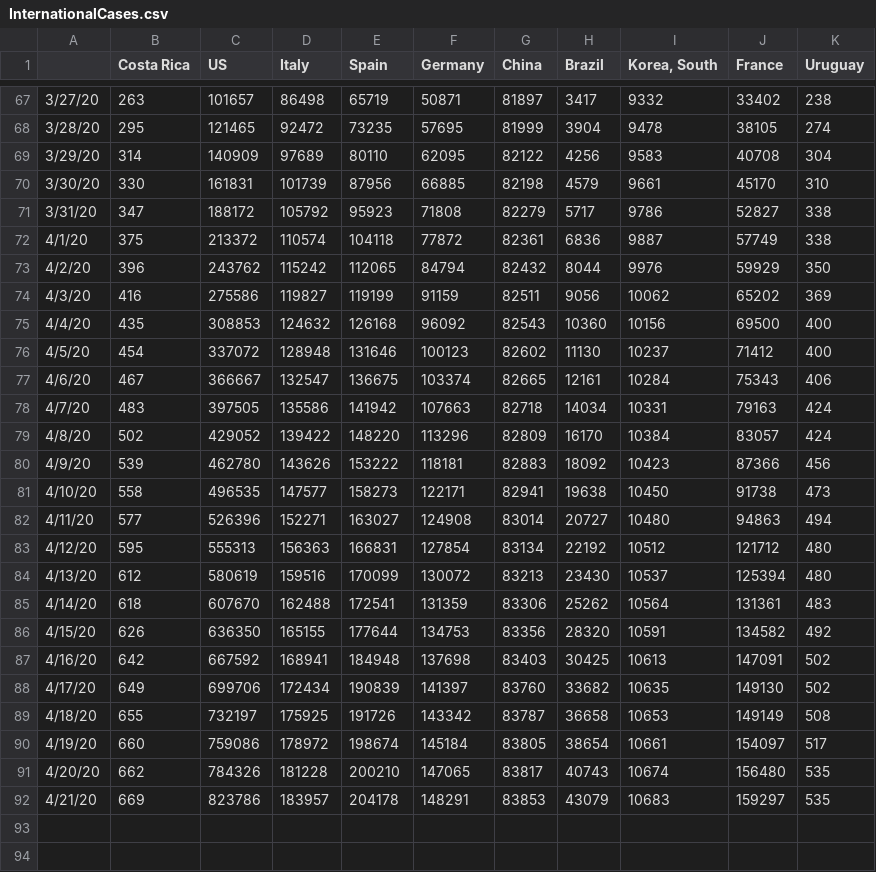
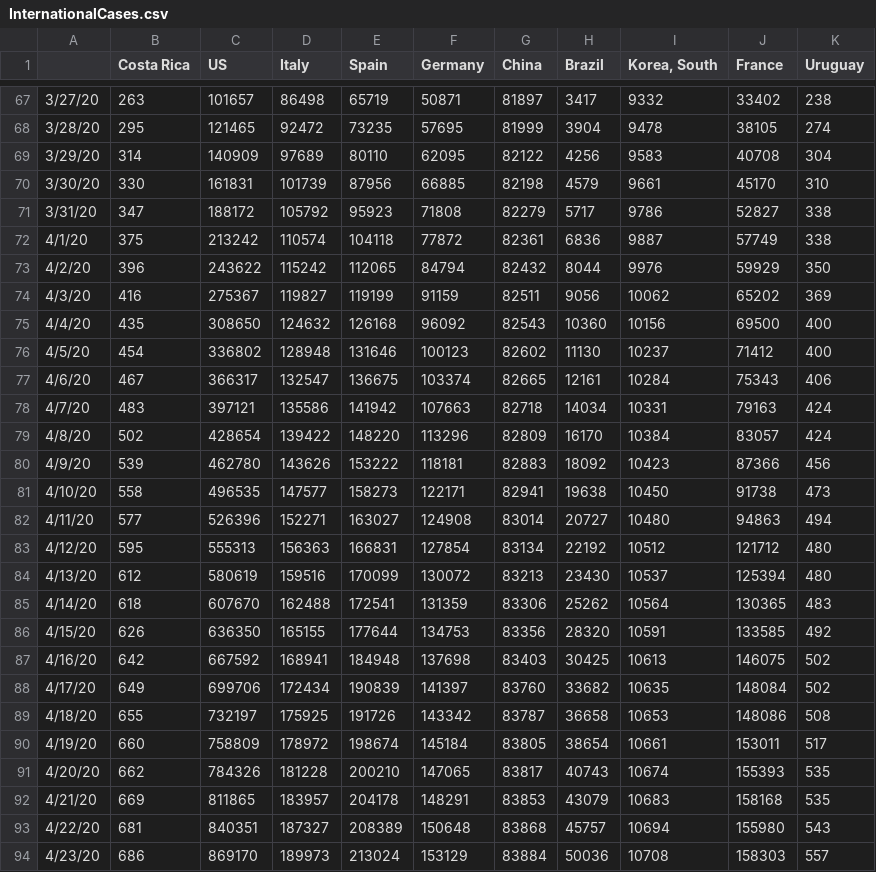
Before and after one commit to andresdha/COVID_Analysis, a CSV file: InternationalCases.csv, drawn as a sheet; only a part is shown, gaps mark what is left out.

```diff
--- a/InternationalCases.csv
+++ b/InternationalCases.csv
@@ -71,10 +71,10 @@
 3/31/20,347,188172,105792,95923,71808,82279,5717,9786,52827,338
-4/1/20,375,213372,110574,104118,77872,82361,6836,9887,57749,338
-4/2/20,396,243762,115242,112065,84794,82432,8044,9976,59929,350
-4/3/20,416,275586,119827,119199,91159,82511,9056,10062,65202,369
-4/4/20,435,308853,124632,126168,96092,82543,10360,10156,69500,400
-4/5/20,454,337072,128948,131646,100123,82602,11130,10237,71412,400
-4/6/20,467,366667,132547,136675,103374,82665,12161,10284,75343,406
-4/7/20,483,397505,135586,141942,107663,82718,14034,10331,79163,424
-4/8/20,502,429052,139422,148220,113296,82809,16170,10384,83057,424
+4/1/20,375,213242,110574,104118,77872,82361,6836,9887,57749,338
+4/2/20,396,243622,115242,112065,84794,82432,8044,9976,59929,350
+4/3/20,416,275367,119827,119199,91159,82511,9056,10062,65202,369
+4/4/20,435,308650,124632,126168,96092,82543,10360,10156,69500,400
+4/5/20,454,336802,128948,131646,100123,82602,11130,10237,71412,400
+4/6/20,467,366317,132547,136675,103374,82665,12161,10284,75343,406
+4/7/20,483,397121,135586,141942,107663,82718,14034,10331,79163,424
+4/8/20,502,428654,139422,148220,113296,82809,16170,10384,83057,424
 4/9/20,539,462780,143626,153222,118181,82883,18092,10423,87366,456
@@ -84,9 +84,11 @@
 4/13/20,612,580619,159516,170099,130072,83213,23430,10537,125394,480
-4/14/20,618,607670,162488,172541,131359,83306,25262,10564,131361,483
-4/15/20,626,636350,165155,177644,134753,83356,28320,10591,134582,492
-4/16/20,642,667592,168941,184948,137698,83403,30425,10613,147091,502
-4/17/20,649,699706,172434,190839,141397,83760,33682,10635,149130,502
-4/18/20,655,732197,175925,191726,143342,83787,36658,10653,149149,508
-4/19/20,660,759086,178972,198674,145184,83805,38654,10661,154097,517
-4/20/20,662,784326,181228,200210,147065,83817,40743,10674,156480,535
-4/21/20,669,823786,183957,204178,148291,83853,43079,10683,159297,535
+4/14/20,618,607670,162488,172541,131359,83306,25262,10564,130365,483
+4/15/20,626,636350,165155,177644,134753,83356,28320,10591,133585,492
+4/16/20,642,667592,168941,184948,137698,83403,30425,10613,146075,502
+4/17/20,649,699706,172434,190839,141397,83760,33682,10635,148084,502
+4/18/20,655,732197,175925,191726,143342,83787,36658,10653,148086,508
+4/19/20,660,758809,178972,198674,145184,83805,38654,10661,153011,517
+4/20/20,662,784326,181228,200210,147065,83817,40743,10674,155393,535
+4/21/20,669,811865,183957,204178,148291,83853,43079,10683,158168,535
+4/22/20,681,840351,187327,208389,150648,83868,45757,10694,155980,543
+4/23/20,686,869170,189973,213024,153129,83884,50036,10708,158303,557
```
Also changed, not shown: Active_CAMCAR_All.csv, Cases_Time_Series_CAMCAR_All.csv, 19 other files.
